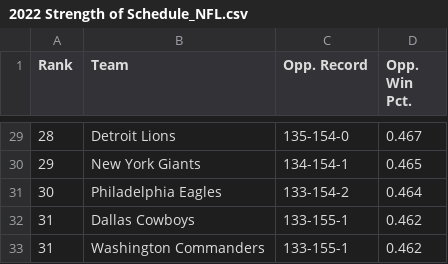
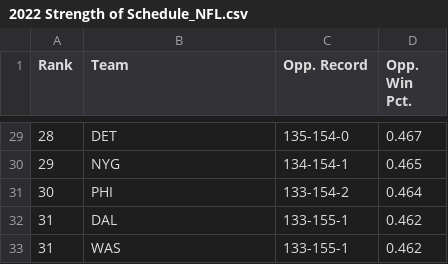
Before and after one commit to gespinal25/Final_Project, a CSV file: 2022 Strength of Schedule_NFL.csv, drawn as a sheet; only a part is shown, gaps mark what is left out; the diff covers the shown part only.

```diff
--- a/2022 Strength of Schedule_NFL.csv
+++ b/2022 Strength of Schedule_NFL.csv
@@ -29,5 +29,5 @@ Rank,Team,Opp. Record,Opp. Win Pct.
-28,Detroit Lions,135-154-0,0.467
-29,New York Giants,134-154-1,0.465
-30,Philadelphia Eagles,133-154-2,0.464
-31,Dallas Cowboys,133-155-1,0.462
-31,Washington Commanders,133-155-1,0.462
+28,DET,135-154-0,0.467
+29,NYG,134-154-1,0.465
+30,PHI,133-154-2,0.464
+31,DAL,133-155-1,0.462
+31,WAS,133-155-1,0.462
```
Also changed, not shown: 27 edited cells elsewhere in this file, 1 other file.
